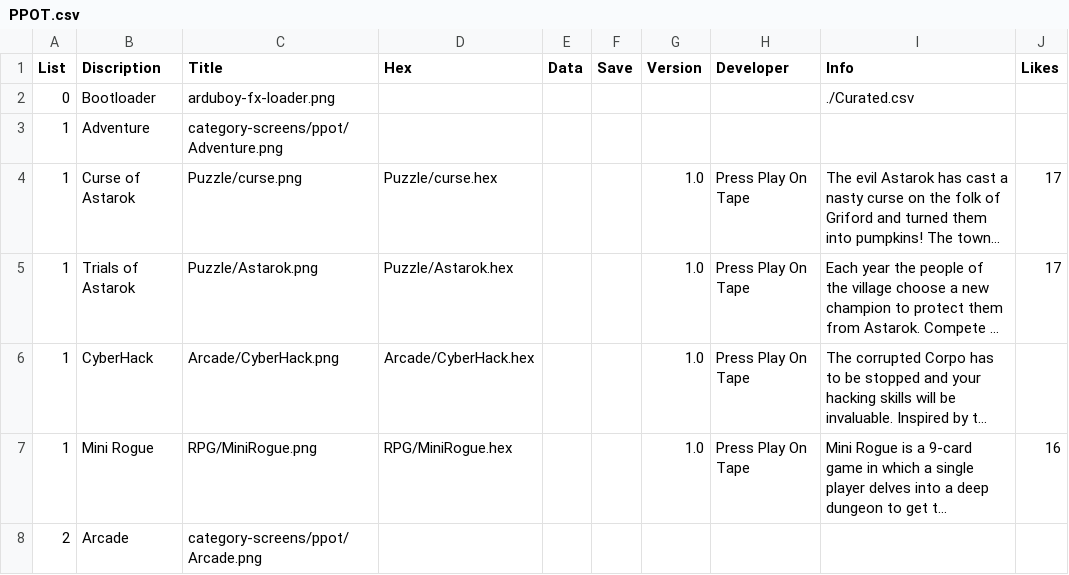
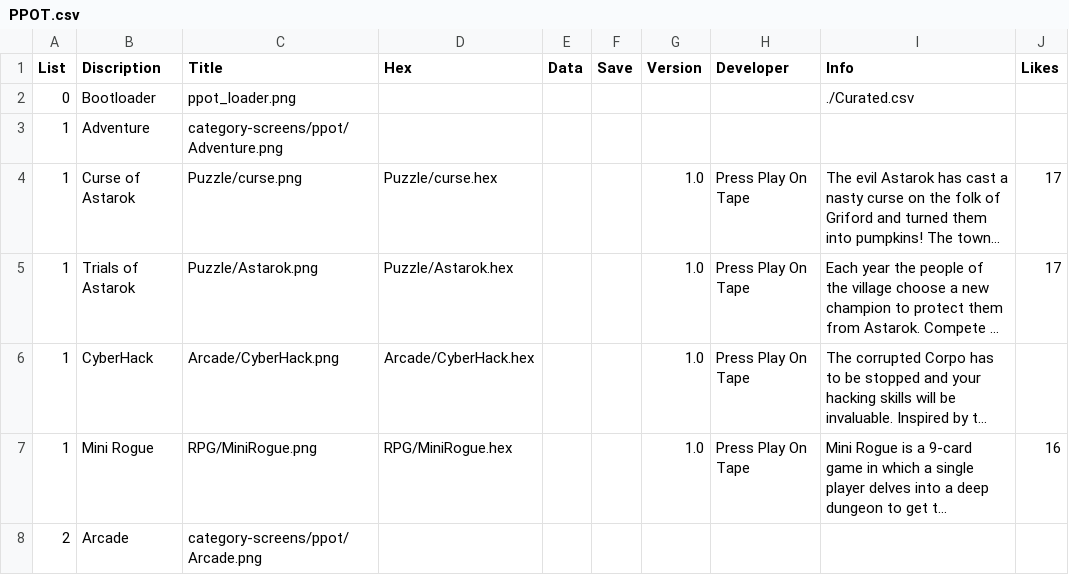
Before and after one commit to filmote/CartBuilder, a CSV file: PPOT.csv, drawn as a sheet; only a part is shown; long unchanged cells end in ….

Commit message:
Add loader selector.

```diff
--- a/PPOT.csv
+++ b/PPOT.csv
@@ -1,3 +1,3 @@
 List;Discription;Title;Hex;Data;Save;Version;Developer;Info;Likes
-0;Bootloader;arduboy-fx-loader.png;;;;;;./Curated.csv;
+0;Bootloader;ppot_loader.png;;;;;;./Curated.csv;
 1;Adventure;category-screens/ppot/Adventure.png;;;;;;;
```
Also changed, not shown: PPOT_XL.csv, 5 other files.
